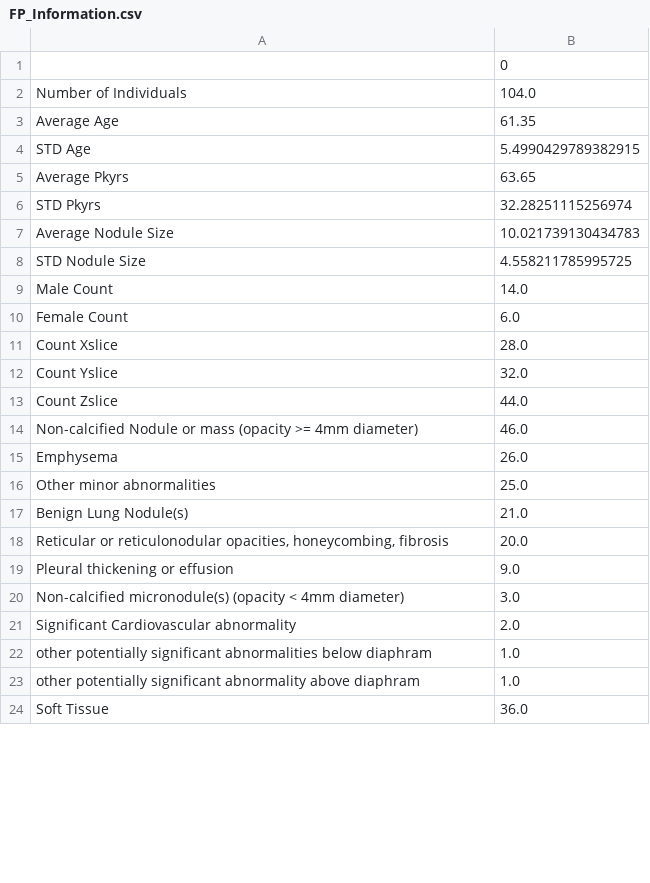
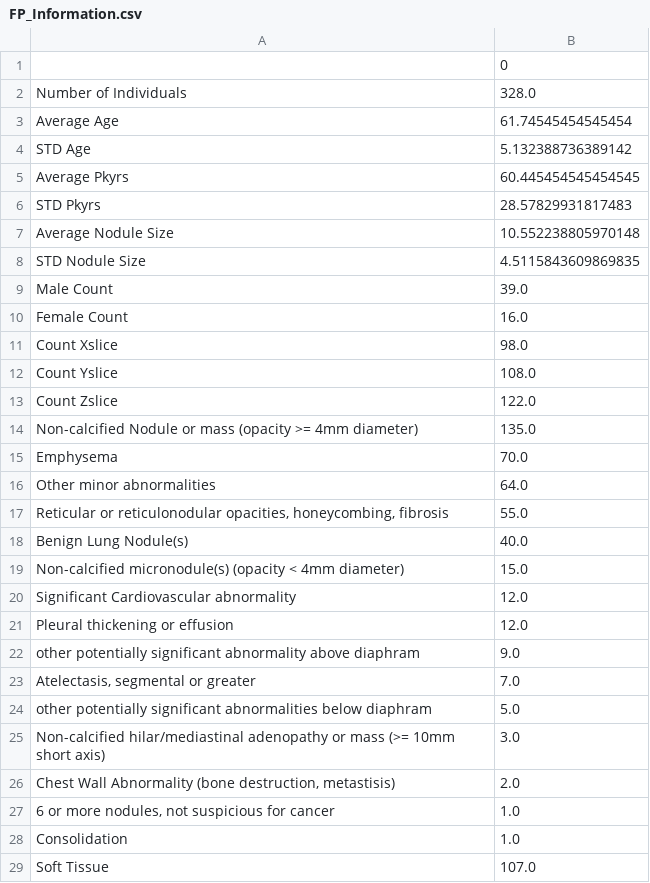
Before and after one commit to axemasquelin/ParenchymalAttention, a CSV file: results/OtsuMask/32x/GradCAM/FP_Information.csv, drawn as a sheet; only a part is shown; the diff covers the shown part only.

```diff
--- a/results/OtsuMask/32x/GradCAM/FP_Information.csv
+++ b/results/OtsuMask/32x/GradCAM/FP_Information.csv
@@ -1,24 +1,29 @@
 ,0
-Number of Individuals,104.0
-Average Age,61.35
-STD Age,5.4990429789382915
-Average Pkyrs,63.65
-STD Pkyrs,32.28251115256974
-Average Nodule Size,10.021739130434783
-STD Nodule Size,4.558211785995725
-Male Count,14.0
-Female Count,6.0
-Count Xslice,28.0
-Count Yslice,32.0
-Count Zslice,44.0
-Non-calcified Nodule or mass (opacity >= 4mm diameter),46.0
-Emphysema,26.0
-Other minor abnormalities,25.0
-Benign Lung Nodule(s),21.0
-"Reticular or reticulonodular opacities, honeycombing, fibrosis",20.0
-Pleural thickening or effusion,9.0
-Non-calcified micronodule(s) (opacity < 4mm diameter),3.0
-Significant Cardiovascular abnormality,2.0
- other potentially significant abnormalities below diaphram,1.0
-other potentially significant abnormality above diaphram,1.0
-Soft Tissue,36.0
+Number of Individuals,328.0
+Average Age,61.74545454545454
+STD Age,5.132388736389142
+Average Pkyrs,60.445454545454545
+STD Pkyrs,28.57829931817483
+Average Nodule Size,10.552238805970148
+STD Nodule Size,4.5115843609869835
+Male Count,39.0
+Female Count,16.0
+Count Xslice,98.0
+Count Yslice,108.0
+Count Zslice,122.0
+Non-calcified Nodule or mass (opacity >= 4mm diameter),135.0
+Emphysema,70.0
+Other minor abnormalities,64.0
+"Reticular or reticulonodular opacities, honeycombing, fibrosis",55.0
+Benign Lung Nodule(s),40.0
+Non-calcified micronodule(s) (opacity < 4mm diameter),15.0
+Significant Cardiovascular abnormality,12.0
+Pleural thickening or effusion,12.0
+other potentially significant abnormality above diaphram,9.0
+"Atelectasis, segmental or greater",7.0
+ other potentially significant abnormalities below diaphram,5.0
+Non-calcified hilar/mediastinal adenopathy or mass (>= 10mm short axis),3.0
+"Chest Wall Abnormality (bone destruction, metastisis)",2.0
+"6 or more nodules, not suspicious for cancer",1.0
+Consolidation,1.0
+Soft Tissue,107.0
```
Also changed, not shown: 1 added row and 2 edited cells elsewhere in this file, results/BlockMask/16x/GradCAM/FP_Information.csv, results/BlockMask/64x/GradCAM/FP_Information.csv, 56 other files.
